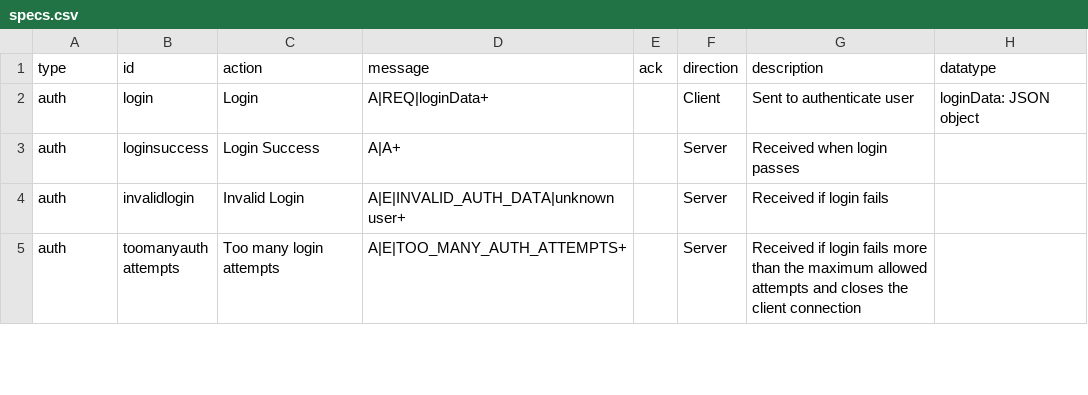
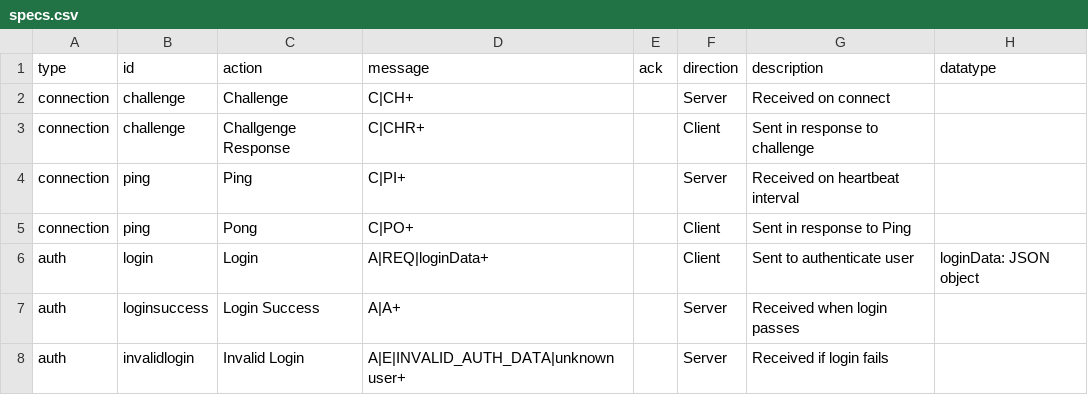
Before and after one commit to deepstreamIO/deepstream.io-client-specs, a CSV file: specs.csv, drawn as a sheet; only a part is shown; the shorter side is filled out with more unchanged rows; the diff names each change by its address in the sheet, - before the commit and + after, or states it on an @@ line.

Commit message:
Add connection topic to spec
This change is intended to affect https://deepstream.io/info/protocol/all-messages/ and update it with a more complete list of messages that require support.

```diff
--- a/specs.csv
+++ b/specs.csv
+row 2: connection | challenge | Challenge | C|CH+ |  | Server | Received on connect
+row 3: connection | challenge | Challgenge Response | C|CHR+ |  | Client | Sent in response to challenge
+row 4: connection | ping | Ping | C|PI+ |  | Server | Received on heartbeat interval
+row 5: connection | ping | Pong | C|PO+ |  | Client | Sent in response to Ping
```
